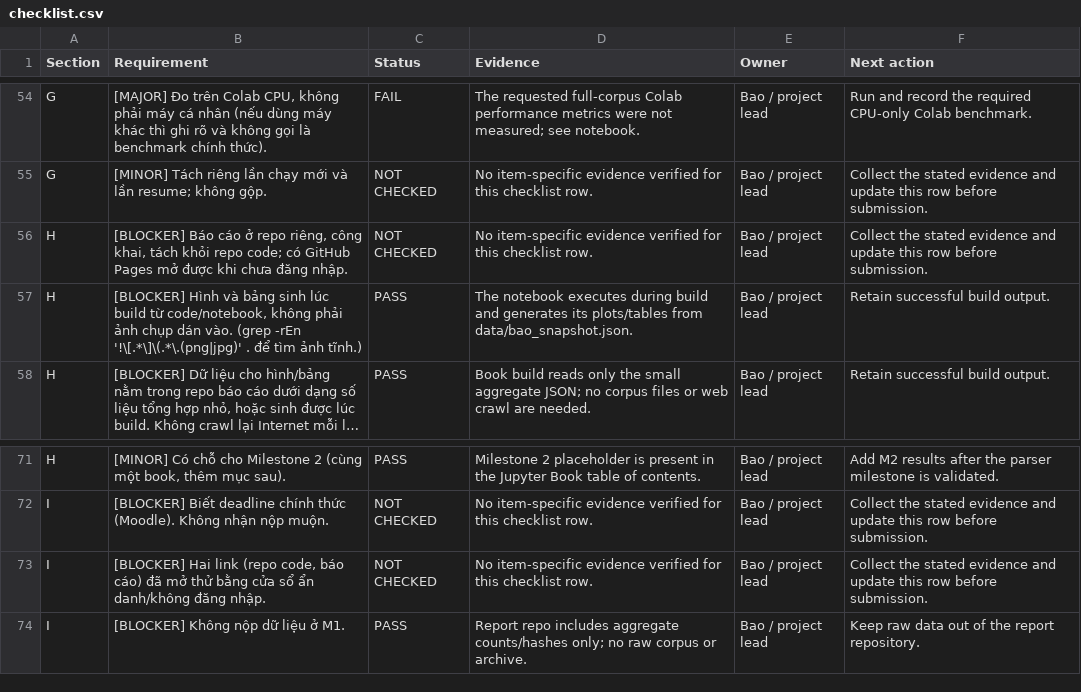
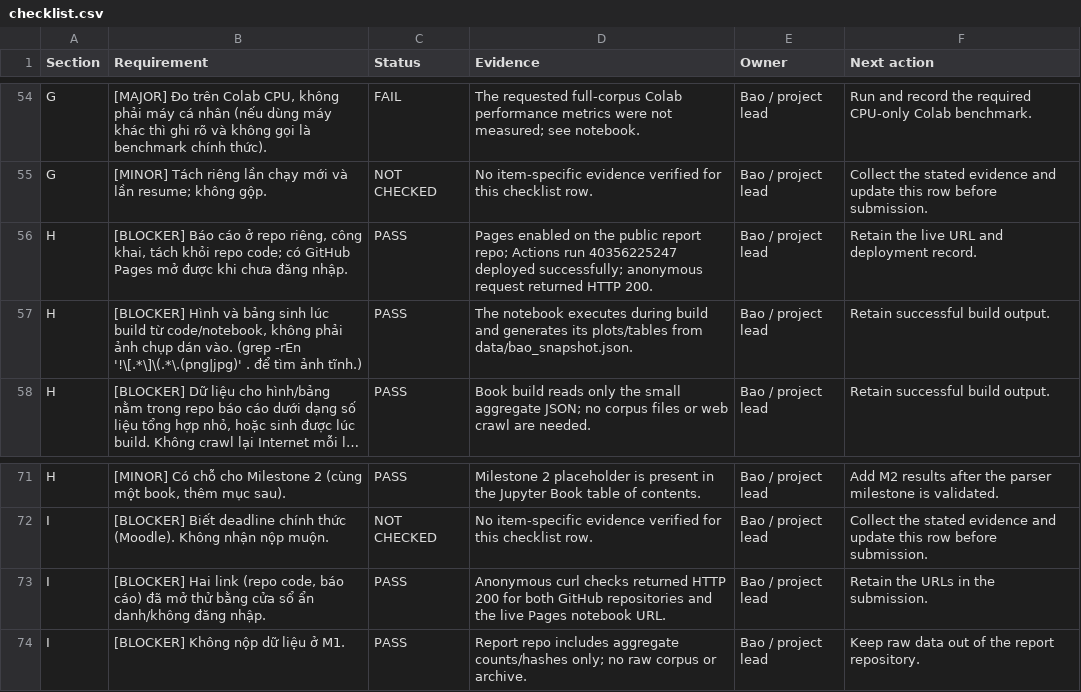
Before and after one commit to hcmus-arxiv-reference/Jupyter-Notebook-report-for-mile1, a CSV file: checklist.csv, drawn as a sheet; only a part is shown, gaps mark what is left out; long unchanged cells end in ….

Commit message:
docs(report): record public Pages deployment

```diff
--- a/checklist.csv
+++ b/checklist.csv
@@ -55,3 +55,3 @@ G,"[MAJOR] Đo trên Colab CPU, không phải máy cá nhân (nếu dùng máy k
 G,[MINOR] Tách riêng lần chạy mới và lần resume; không gộp.,NOT CHECKED,No item-specific evidence verified for this checklist row.,Bao / project lead,Collect the stated evidence and update this row before submission.
-H,"[BLOCKER] Báo cáo ở repo riêng, công khai, tách khỏi repo code; có GitHub Pages mở được khi chưa đăng nhập.",NOT CHECKED,No item-specific evidence verified for this checklist row.,Bao / project lead,Collect the stated evidence and update this row before submission.
+H,"[BLOCKER] Báo cáo ở repo riêng, công khai, tách khỏi repo code; có GitHub Pages mở được khi chưa đăng nhập.",PASS,Pages enabled on the public report repo; Actions run 40356225247 deployed successfully; anonymous request returned HTTP 200.,Bao / project lead,Retain the live URL and deployment record.
 H,"[BLOCKER] Hình và bảng sinh lúc build từ code/notebook, không phải ảnh chụp dán vào. (grep -rEn '!\[.*\]\(.*\.(png|jpg)' . để tìm ảnh tĩnh.)",PASS,The notebook executes during build and generates its plots/tables from data/bao_snapshot.json.,Bao / project lead,Retain successful build output.
@@ -72,3 +72,3 @@ H,"[MINOR] Có chỗ cho Milestone 2 (cùng một book, thêm mục sau).",PASS,
 I,[BLOCKER] Biết deadline chính thức (Moodle). Không nhận nộp muộn.,NOT CHECKED,No item-specific evidence verified for this checklist row.,Bao / project lead,Collect the stated evidence and update this row before submission.
-I,"[BLOCKER] Hai link (repo code, báo cáo) đã mở thử bằng cửa sổ ẩn danh/không đăng nhập.",NOT CHECKED,No item-specific evidence verified for this checklist row.,Bao / project lead,Collect the stated evidence and update this row before submission.
+I,"[BLOCKER] Hai link (repo code, báo cáo) đã mở thử bằng cửa sổ ẩn danh/không đăng nhập.",PASS,Anonymous curl checks returned HTTP 200 for both GitHub repositories and the live Pages notebook URL.,Bao / project lead,Retain the URLs in the submission.
 I,[BLOCKER] Không nộp dữ liệu ở M1.,PASS,Report repo includes aggregate counts/hashes only; no raw corpus or archive.,Bao / project lead,Keep raw data out of the report repository.
```
Also changed, not shown: 1 other file.
